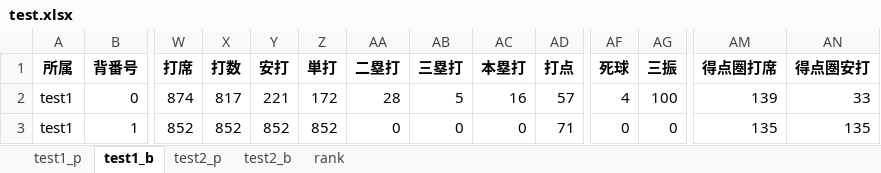
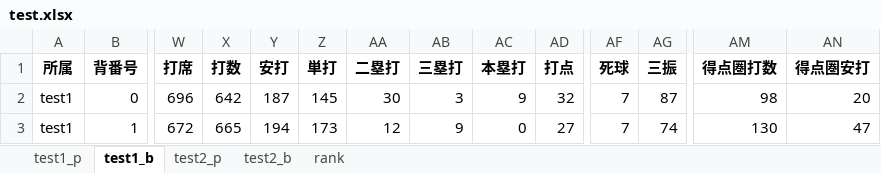
Before and after one commit to kuwamin/baseballPy, an Excel workbook: test.xlsx, sheet test1_b, drawn as a sheet; only a part is shown, gaps mark what is left out; values as stored, in another font and other column widths than the file's, no borders; the diff covers the shown part only; the diff names each change by its address in the sheet, - before the commit and + after, or states it on an @@ line.

```diff
--- a/test.xlsx (sheet test1_b)
+++ b/test.xlsx (sheet test1_b)
-AM1: 得点圏打席
+AM1: 得点圏打数
-W2 (打席): 874
+W2 (打席): 696
-X2 (打数): 817
+X2 (打数): 642
-Y2 (安打): 221
+Y2 (安打): 187
-Z2 (単打): 172
+Z2 (単打): 145
-AA2 (二塁打): 28
+AA2 (二塁打): 30
-AB2 (三塁打): 5
+AB2 (三塁打): 3
-AC2 (本塁打): 16
+AC2 (本塁打): 9
-AD2 (打点): 57
+AD2 (打点): 32
-AF2 (死球): 4
+AF2 (死球): 7
-AG2 (三振): 100
+AG2 (三振): 87
-AM2 (得点圏打数): 139
+AM2 (得点圏打数): 98
-AN2 (得点圏安打): 33
+AN2 (得点圏安打): 20
-W3 (打席): 852
+W3 (打席): 672
-X3 (打数): 852
+X3 (打数): 665
-Y3 (安打): 852
+Y3 (安打): 194
-Z3 (単打): 852
+Z3 (単打): 173
-AA3 (二塁打): 0
+AA3 (二塁打): 12
-AB3 (三塁打): 0
+AB3 (三塁打): 9
-AD3 (打点): 71
+AD3 (打点): 27
-AF3 (死球): 0
+AF3 (死球): 7
-AG3 (三振): 0
+AG3 (三振): 74
-AM3 (得点圏打数): 135
+AM3 (得点圏打数): 130
-AN3 (得点圏安打): 135
+AN3 (得点圏安打): 47
```
Also changed, not shown: 92 edited cells elsewhere in this sheet, sheet test2_b, sheet test1_p, sheet test2_p, 14 other files.
